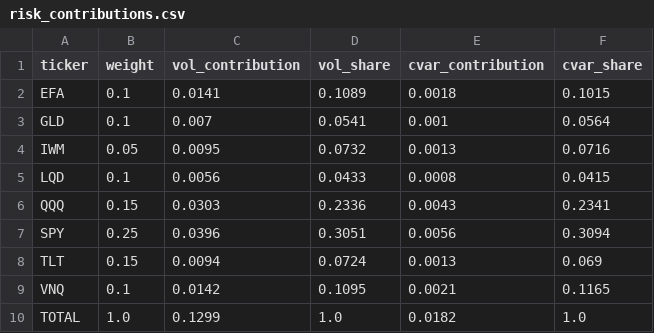
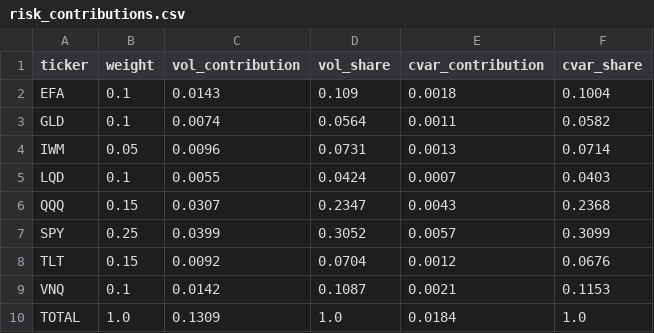
Before and after one commit to amanmir100-source/portfolio-risk-analytics, a CSV file: reports/live/risk_contributions.csv, drawn as a sheet.

Commit message:
Refresh live results with the T-bill risk-free rate; fix OS-dependent hashes
- Live results from the 16 Nov 2026 pull (15 Nov 2021 - 13 Nov 2026), saved as
  a snapshot in data/snapshots/2026-11-16/. Risk-free rate 3.86% (average
  3-month T-bill yield); portfolio Sharpe 0.26
- README and risk memo updated to the new figures, with a real-data comparison
  of two candidate weightings that trim QQQ
- Snapshot and load hashes used the platform's line endings, so a snapshot
  taken on Windows failed its integrity check elsewhere. Hash and snapshot
  files now always use "\n"; test added

```diff
--- a/reports/live/risk_contributions.csv
+++ b/reports/live/risk_contributions.csv
@@ -1,10 +1,10 @@
 ticker,weight,vol_contribution,vol_share,cvar_contribution,cvar_share
-EFA,0.1,0.0141,0.1089,0.0018,0.1015
-GLD,0.1,0.007,0.0541,0.001,0.0564
-IWM,0.05,0.0095,0.0732,0.0013,0.0716
-LQD,0.1,0.0056,0.0433,0.0008,0.0415
-QQQ,0.15,0.0303,0.2336,0.0043,0.2341
-SPY,0.25,0.0396,0.3051,0.0056,0.3094
-TLT,0.15,0.0094,0.0724,0.0013,0.069
-VNQ,0.1,0.0142,0.1095,0.0021,0.1165
-TOTAL,1.0,0.1299,1.0,0.0182,1.0
+EFA,0.1,0.0143,0.109,0.0018,0.1004
+GLD,0.1,0.0074,0.0564,0.0011,0.0582
+IWM,0.05,0.0096,0.0731,0.0013,0.0714
+LQD,0.1,0.0055,0.0424,0.0007,0.0403
+QQQ,0.15,0.0307,0.2347,0.0043,0.2368
+SPY,0.25,0.0399,0.3052,0.0057,0.3099
+TLT,0.15,0.0092,0.0704,0.0012,0.0676
+VNQ,0.1,0.0142,0.1087,0.0021,0.1153
+TOTAL,1.0,0.1309,1.0,0.0184,1.0
```
Also changed, not shown: reports/live/mc_comparison.csv, reports/live/portfolio_drawdowns.csv, 32 other files.
